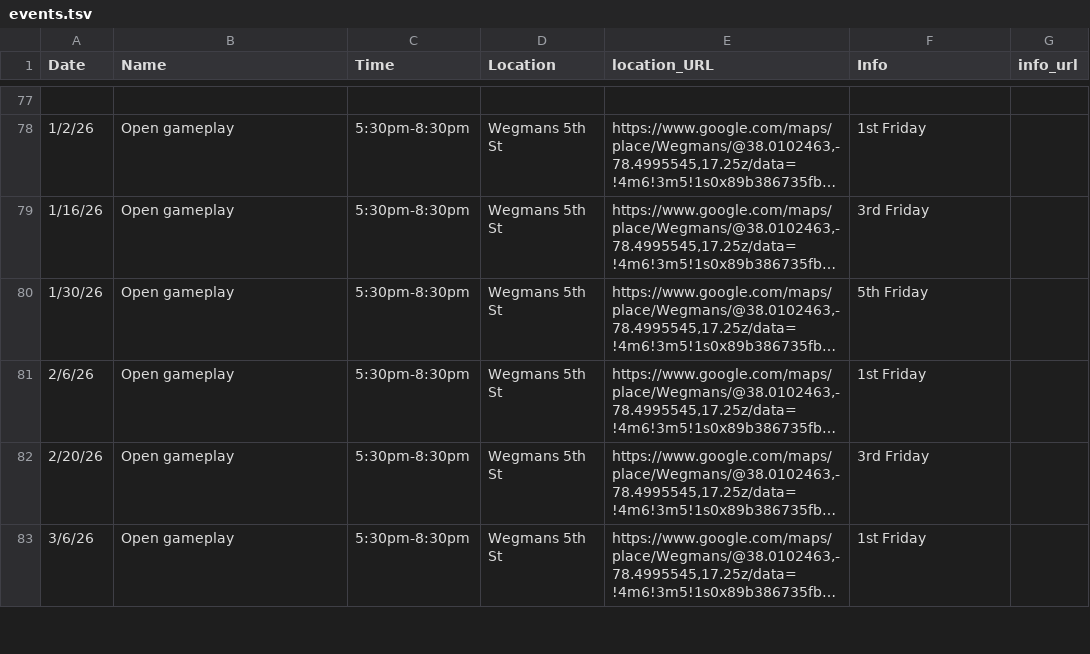
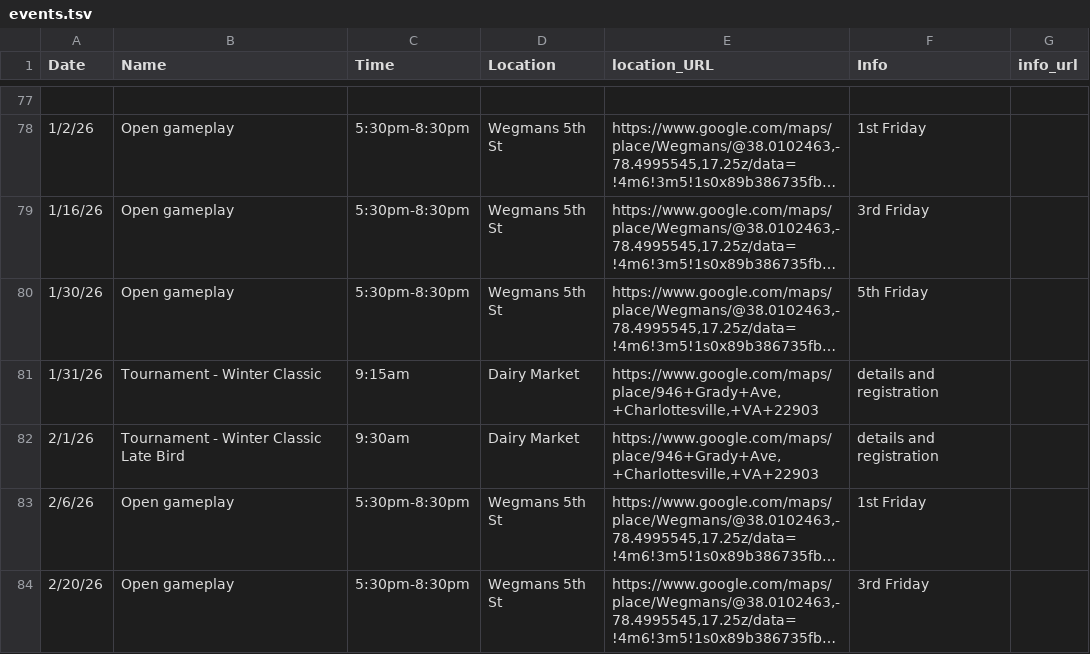
Before and after one commit to roadfoodr/cville-scrabble-event-sheet, a TSV file: events.tsv, drawn as a sheet; only a part is shown, gaps mark what is left out; the shorter side is filled out with more unchanged rows; long unchanged cells end in …; the diff names each change by its address in the sheet, - before the commit and + after, or states it on an @@ line.

```diff
--- a/events.tsv
+++ b/events.tsv
+row 81: 1/31/26 | Tournament - Winter Classic | 9:15am | Dairy Market | https://www.google.com/maps/place/946+Grady+Ave,+Charlottesville,+VA+22903 | details and registration
+row 82: 2/1/26 | Tournament - Winter Classic Late Bird | 9:30am | Dairy Market | https://www.google.com/maps/place/946+Grady+Ave,+Charlottesville,+VA+22903 | details and registration
```
